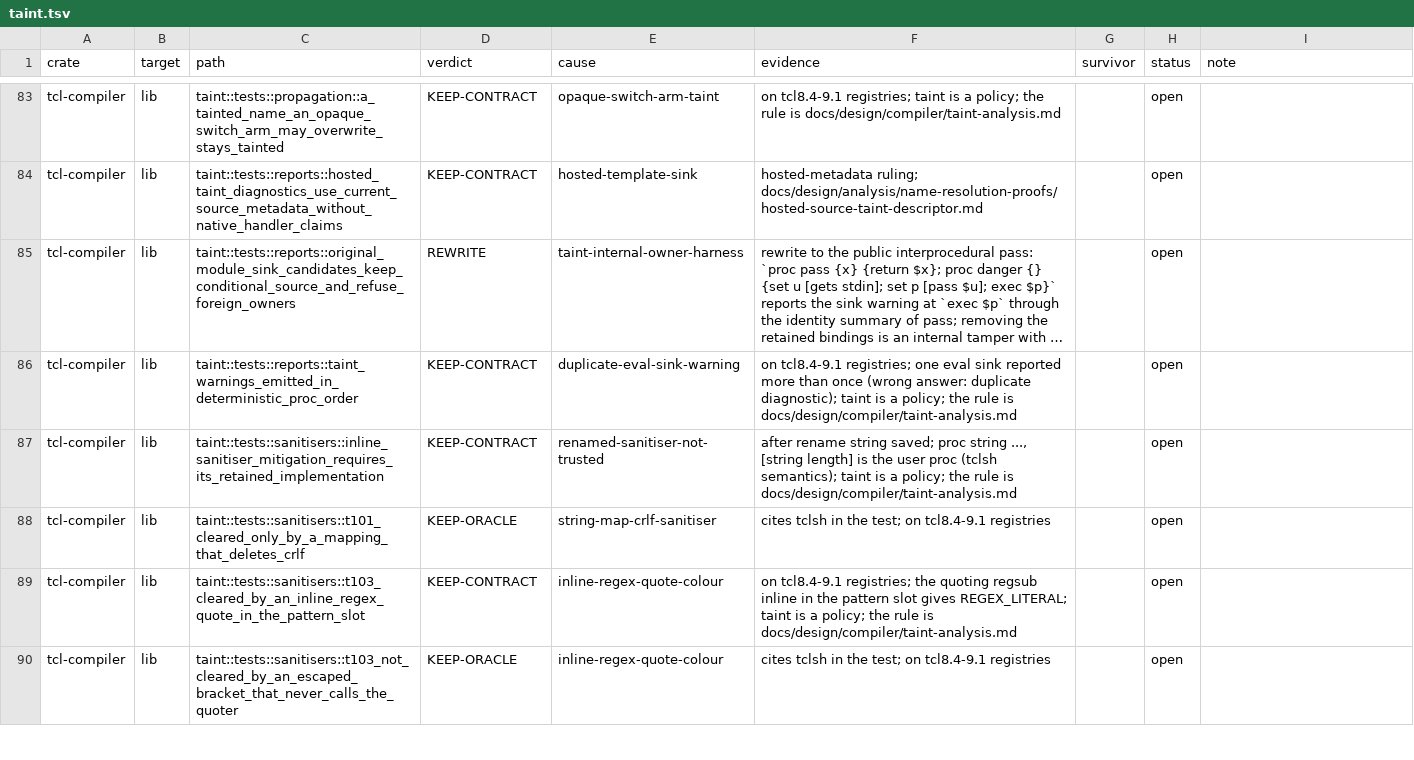
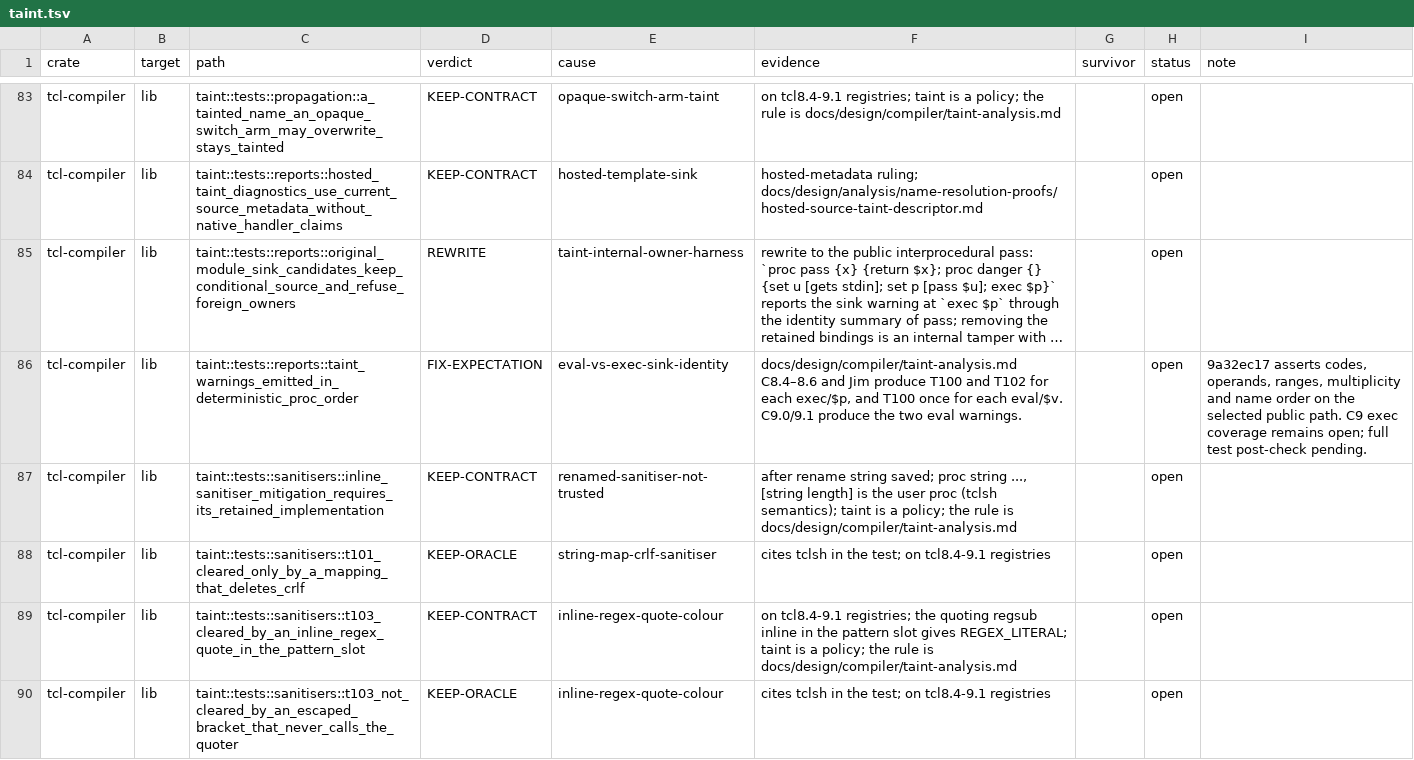
Before and after one commit to bitwisecook/tcl-lsp, a TSV file: docs/work/test-scrub/ledger/taint.tsv, drawn as a sheet; only a part is shown, gaps mark what is left out; long unchanged cells end in …; the diff covers the shown part only; the diff names each change by its address in the sheet, - before the commit and + after, or states it on an @@ line.

Commit message:
Reclassify the two taint warning rows against selected public results

```diff
--- a/docs/work/test-scrub/ledger/taint.tsv
+++ b/docs/work/test-scrub/ledger/taint.tsv
-D86 (verdict): KEEP-CONTRACT
+D86 (verdict): FIX-EXPECTATION
-E86 (cause): duplicate-eval-sink-warning
+E86 (cause): eval-vs-exec-sink-identity
-F86 (evidence): on tcl8.4-9.1 registries; one eval sink reported more than once (wrong answer: duplicate diagnostic); taint is a policy; the rule is docs/design/compiler/taint-analysis.md
+F86 (evidence): docs/design/compiler/taint-analysis.md C8.4–8.6 and Jim produce T100 and T102 for each exec/$p, and T100 once for each eval/$v. C9.0/9.1 produce the two eval warnings.
-I86 (note): (empty)
+I86 (note): 9a32ec17 asserts codes, operands, ranges, multiplicity and name order on the selected public path. C9 exec coverage remains open; full test post-check pending.
```
Also changed, not shown: 4 edited cells elsewhere in this file.
